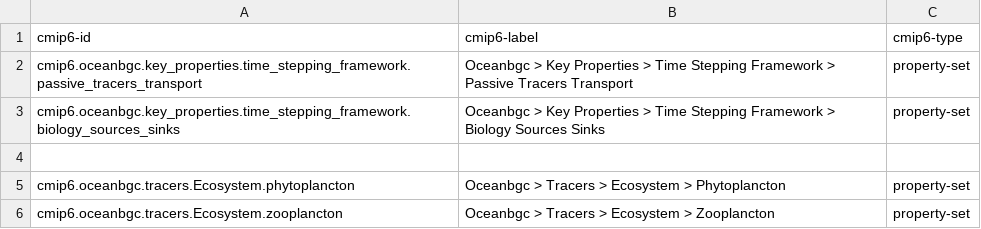
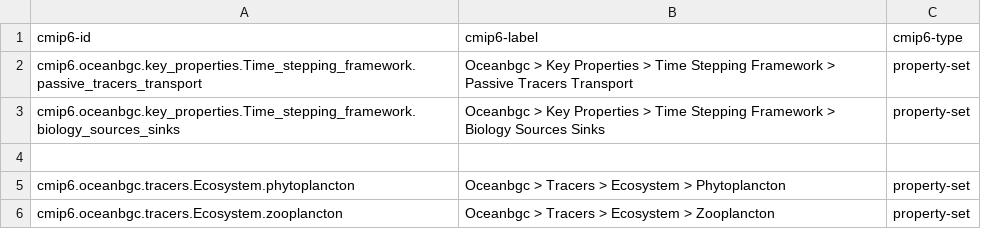
Before and after one commit to ES-DOC/cmip6-specializations-ocnbgchem, a CSV file: _oceanbgc-ids-level-2.csv, drawn as a sheet.

```diff
--- a/_oceanbgc-ids-level-2.csv
+++ b/_oceanbgc-ids-level-2.csv
@@ -1,4 +1,4 @@
 cmip6-id, cmip6-label, cmip6-type
-cmip6.oceanbgc.key_properties.time_stepping_framework.passive_tracers_transport, Oceanbgc > Key Properties > Time Stepping Framework > Passive Tracers Transport, property-set
-cmip6.oceanbgc.key_properties.time_stepping_framework.biology_sources_sinks, Oceanbgc > Key Properties > Time Stepping Framework > Biology Sources Sinks, property-set
+cmip6.oceanbgc.key_properties.Time_stepping_framework.passive_tracers_transport, Oceanbgc > Key Properties > Time Stepping Framework > Passive Tracers Transport, property-set
+cmip6.oceanbgc.key_properties.Time_stepping_framework.biology_sources_sinks, Oceanbgc > Key Properties > Time Stepping Framework > Biology Sources Sinks, property-set
 , ,
```
Also changed, not shown: _oceanbgc-ids-level-1.csv, _oceanbgc-ids-level-3.csv, 8 other files.
